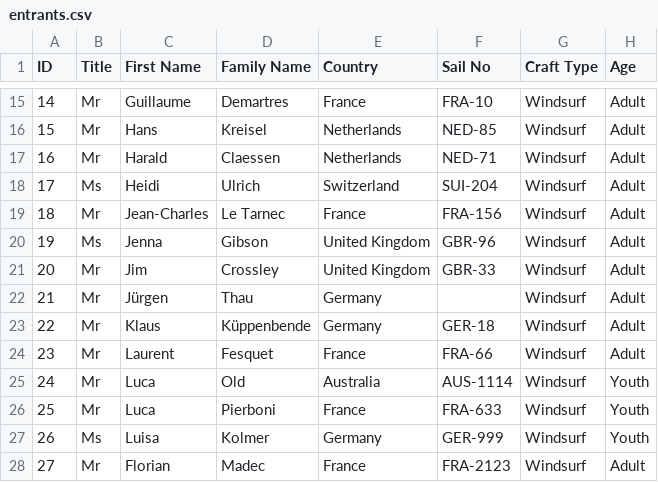
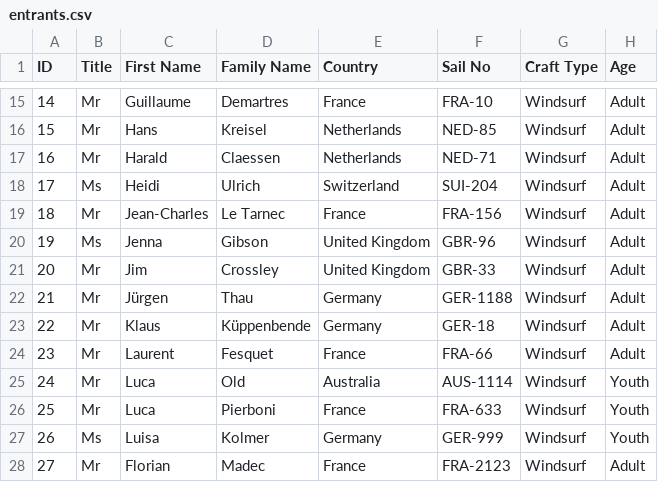
Before and after one commit to Logiqx/wst-results, a CSV file: events/2024/config/entrants.csv, drawn as a sheet; only a part is shown, gaps mark what is left out.

Commit message:
Add sail number for Jürgen Thau

```diff
--- a/events/2024/config/entrants.csv
+++ b/events/2024/config/entrants.csv
@@ -21,3 +21,3 @@ ID,Title,First Name,Family Name,Country,Sail No,Craft Type,Age
 20,Mr,Jim,Crossley,United Kingdom,GBR-33,Windsurf,Adult
-21,Mr,Jürgen,Thau,Germany,,Windsurf,Adult
+21,Mr,Jürgen,Thau,Germany,GER-1188,Windsurf,Adult
 22,Mr,Klaus,Küppenbende,Germany,GER-18,Windsurf,Adult
```
Also changed, not shown: events/2024/sailwave/20240423/ISWC - Heat 2 - Windsurf Men.csv, events/2024/sailwave/20240423/ISWC - Heat 3 - Windsurf Men.csv, 10 other files.
